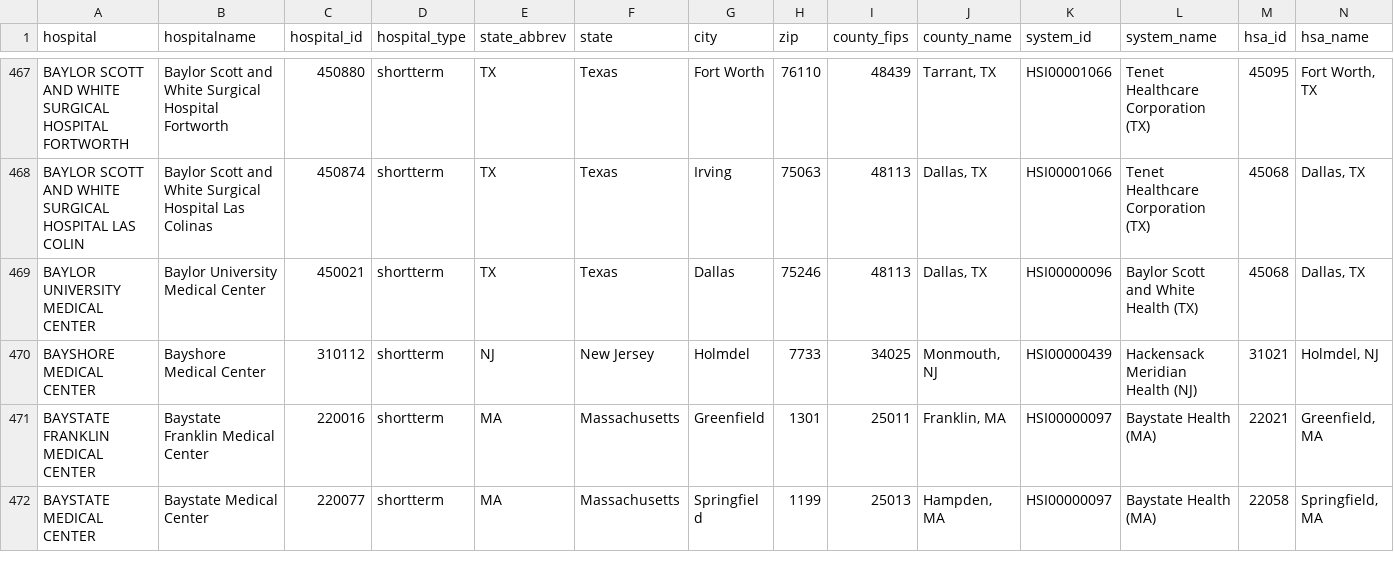
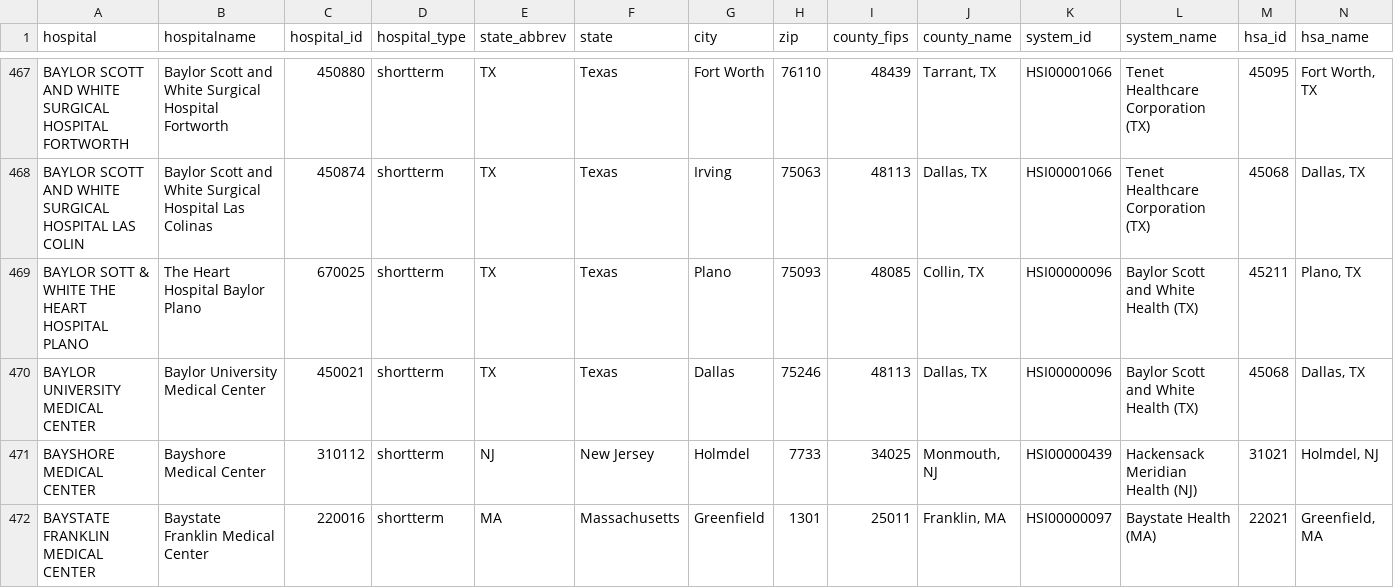
Before and after one commit to flixpar/covid-patient-redistribution-site, a CSV file: data/hhs_hospital_meta.csv, drawn as a sheet; only a part is shown, gaps mark what is left out; the shorter side is filled out with more unchanged rows; rows hold the shown columns only; the diff covers the shown part only; the diff names each change by its address in the sheet, - before the commit and + after, or states it on an @@ line.

```diff
--- a/data/hhs_hospital_meta.csv
+++ b/data/hhs_hospital_meta.csv
+row 469: BAYLOR SOTT & WHITE THE HEART HOSPITAL PLANO | The Heart Hospital Baylor Plano | 670025 | shortterm | TX | Texas | Plano | 75093 | 48085 | Collin, TX | HSI00000096 | Baylor Scott and White Health (TX) | 45211 | Plano, TX
```
Also changed, not shown: 2 added rows, 4 removed rows and 5 edited cells elsewhere in this file, data/hhs_current_load.csv, 9 other files.
